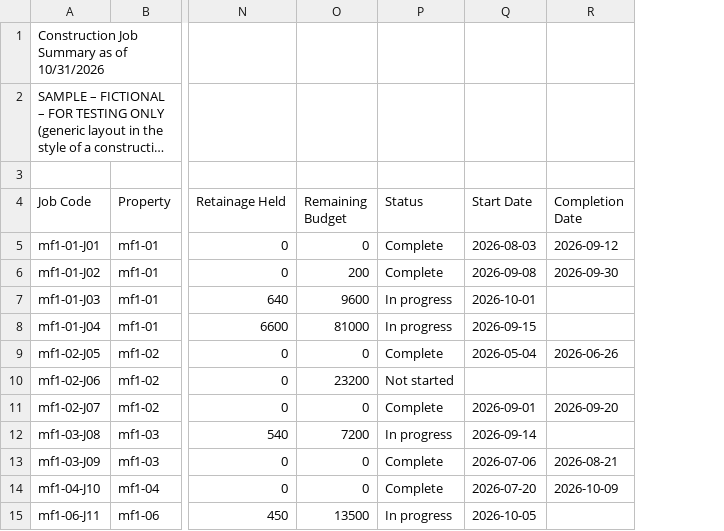
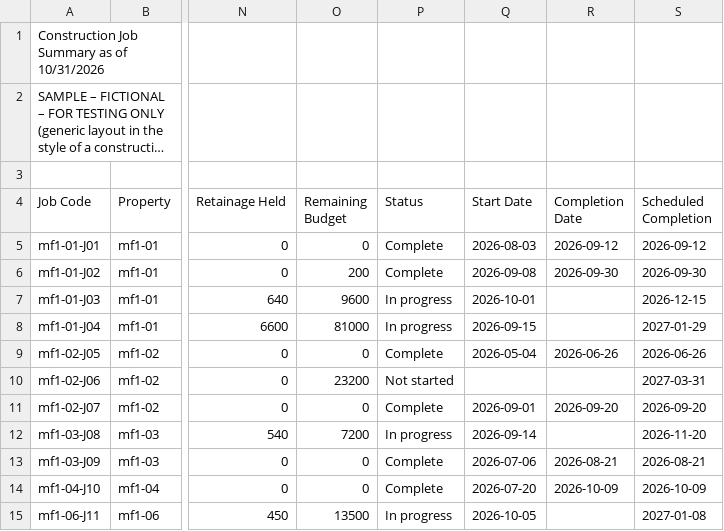
Before and after one commit to williamggalipeau-cloud/underwriting-calculator, a CSV file: docs/sample-yardi/construction-jobs-2026-10.csv, drawn as a sheet; only a part is shown, gaps mark what is left out; long unchanged cells end in …; the diff names each change by its address in the sheet, - before the commit and + after, or states it on an @@ line.

```diff
--- a/docs/sample-yardi/construction-jobs-2026-10.csv
+++ b/docs/sample-yardi/construction-jobs-2026-10.csv
+column S (Scheduled Completion), rows 5-15: 2026-09-12 | 2026-09-30 | 2026-12-15 | 2027-01-29 | 2026-06-26 | 2027-03-31 | 2026-09-20 | 2026-11-20 | 2026-08-21 | 2026-10-09 | 2027-01-08
```
Also changed, not shown: 51 other files.
